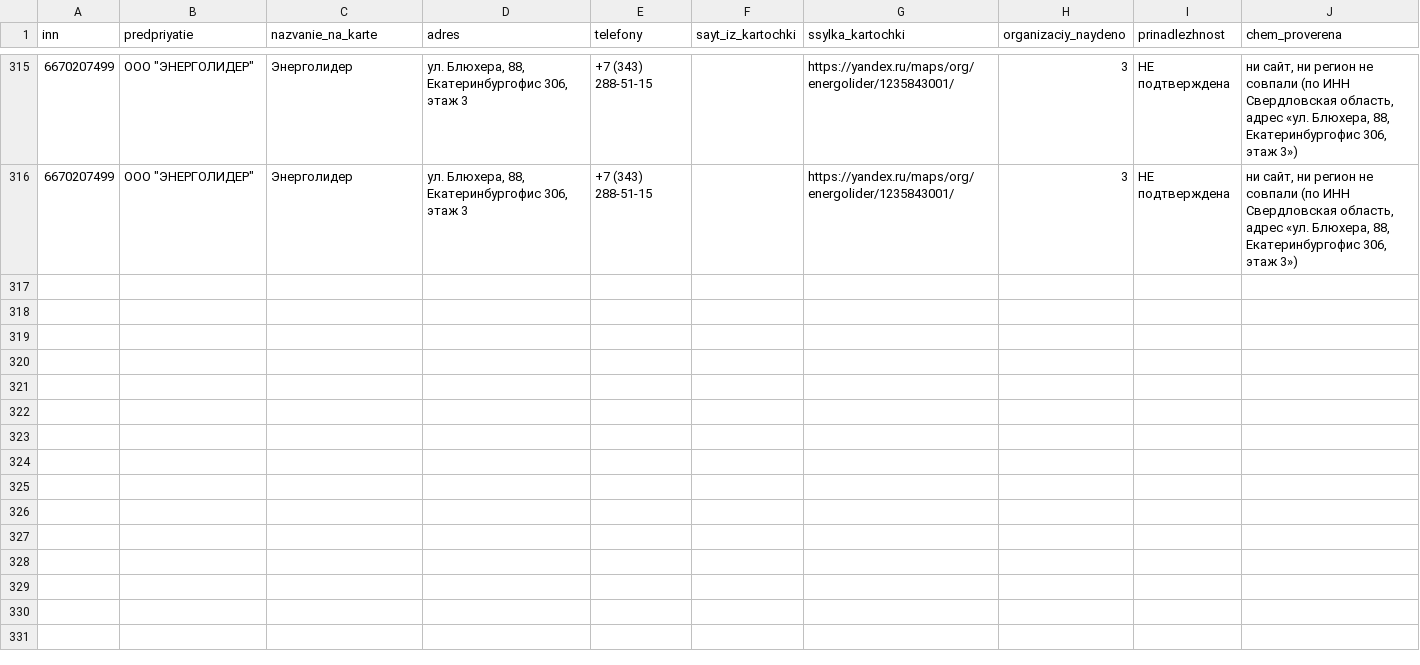
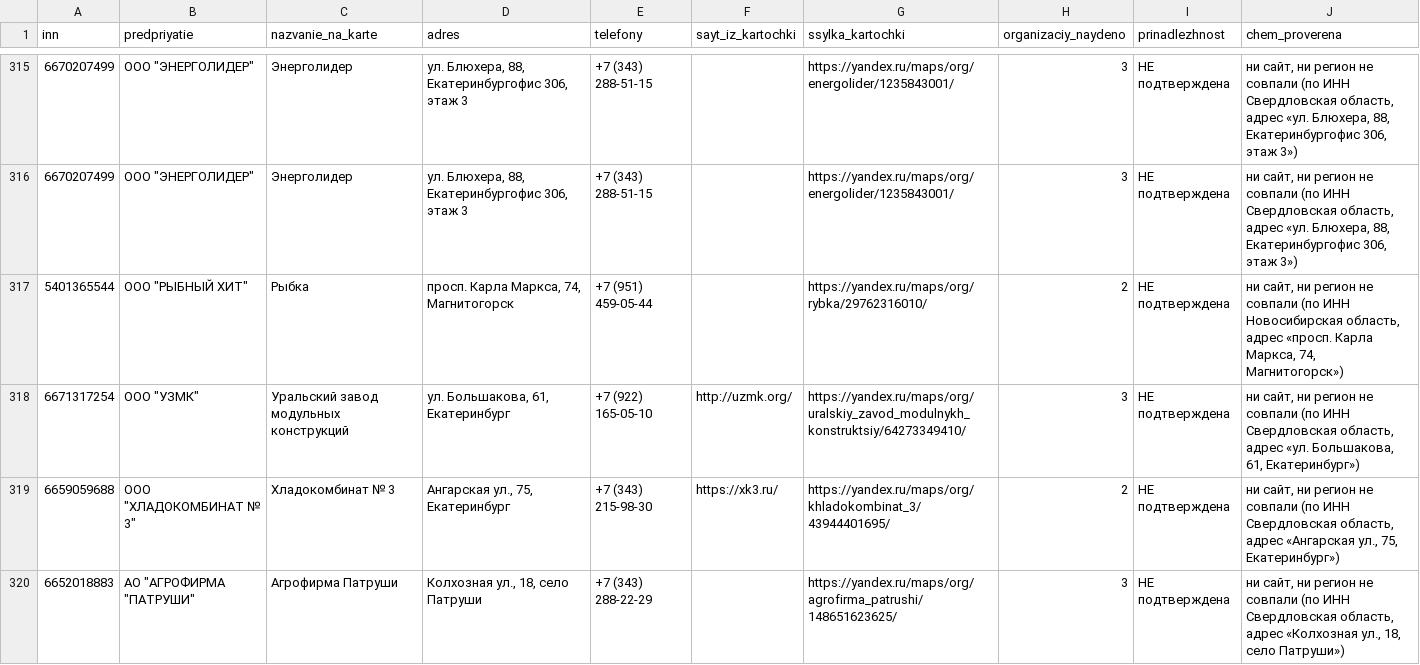
Before and after one commit to kirillrand4-alt/avto, a CSV file: seo-texts/engineers-lens/P25-YANDEX-KARTOCHKI.csv, drawn as a sheet; only a part is shown, gaps mark what is left out; the diff names each change by its address in the sheet, - before the commit and + after, or states it on an @@ line.

```diff
--- a/seo-texts/engineers-lens/P25-YANDEX-KARTOCHKI.csv
+++ b/seo-texts/engineers-lens/P25-YANDEX-KARTOCHKI.csv
+row 317: 5401365544 | ООО "РЫБНЫЙ ХИТ" | Рыбка | просп. Карла Маркса, 74, Магнитогорск | +7 (951) 459-05-44 |  | https://yandex.ru/maps/org/rybka/29762316010/ | 2 | НЕ подтверждена | ни сайт, ни регион не совпали (по ИНН Новосибирская область, адрес «просп. Карла Маркса, 74, Магнитогорск»)
+row 318: 6671317254 | ООО "УЗМК" | Уральский завод модульных конструкций | ул. Большакова, 61, Екатеринбург | +7 (922) 165-05-10 | http://uzmk.org/ | https://yandex.ru/maps/org/uralskiy_zavod_modulnykh_konstruktsiy/64273349410/ | 3 | НЕ подтверждена | ни сайт, ни регион не совпали (по ИНН Свердловская область, адрес «ул. Большакова, 61, Екатеринбург»)
+row 319: 6659059688 | ООО "ХЛАДОКОМБИНАТ № 3" | Хладокомбинат № 3 | Ангарская ул., 75, Екатеринбург | +7 (343) 215-98-30 | https://xk3.ru/ | https://yandex.ru/maps/org/khladokombinat_3/43944401695/ | 2 | НЕ подтверждена | ни сайт, ни регион не совпали (по ИНН Свердловская область, адрес «Ангарская ул., 75, Екатеринбург»)
+row 320: 6652018883 | АО "АГРОФИРМА "ПАТРУШИ" | Агрофирма Патруши | Колхозная ул., 18, село Патруши | +7 (343) 288-22-29 |  | https://yandex.ru/maps/org/agrofirma_patrushi/148651623625/ | 3 | НЕ подтверждена | ни сайт, ни регион не совпали (по ИНН Свердловская область, адрес «Колхозная ул., 18, село Патруши»)
```
Also changed, not shown: seo-texts/engineers-lens/P25-EIS-KONTAKTY.csv, seo-texts/engineers-lens/P25-NOMERA-TEHNARYAM.csv, 2 other files.
